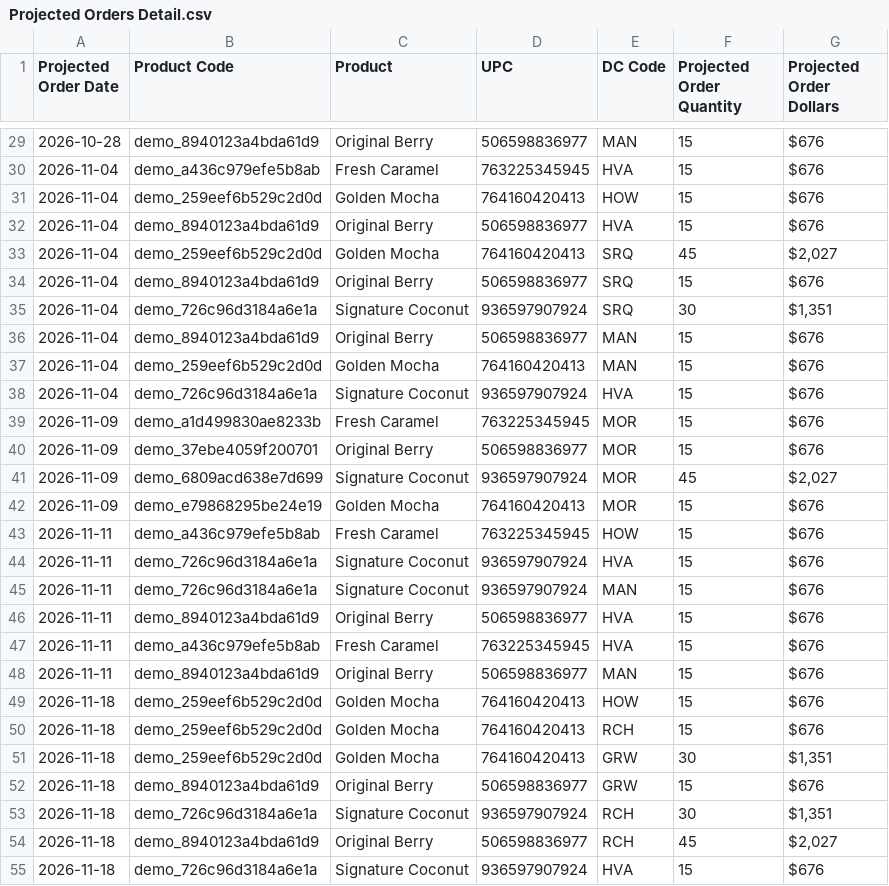
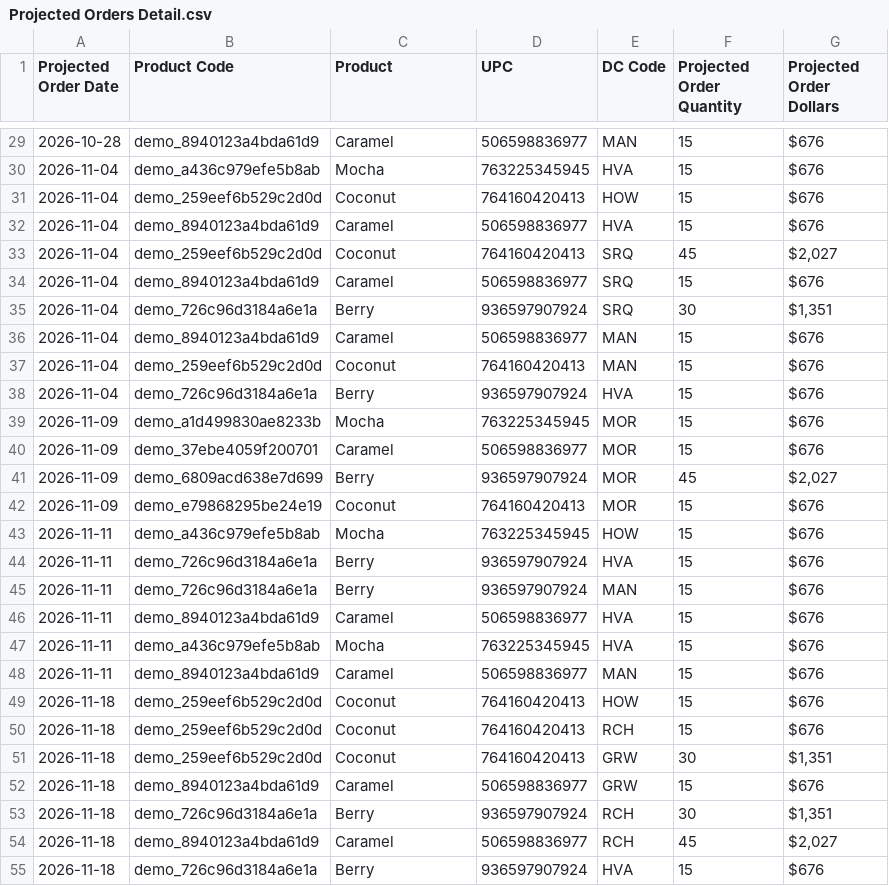
Before and after one commit to d4veyjoneslocker/coursera, a CSV file: backend/data/85f8ca76-bad0-49c6-a55d-f4b8f93954f3/raw/inventory/unfi/Projected Orders Detail.csv, drawn as a sheet; only a part is shown, gaps mark what is left out; the diff covers the shown part only.

```diff
--- a/backend/data/85f8ca76-bad0-49c6-a55d-f4b8f93954f3/raw/inventory/unfi/Projected Orders Detail.csv
+++ b/backend/data/85f8ca76-bad0-49c6-a55d-f4b8f93954f3/raw/inventory/unfi/Projected Orders Detail.csv
@@ -29,27 +29,27 @@ Projected Order Date,Product Code,Product,UPC,DC Code,Projected Order Quantity,P
-2026-10-28,demo_8940123a4bda61d9,Original Berry,506598836977,MAN,15,$676
-2026-11-04,demo_a436c979efe5b8ab,Fresh Caramel,763225345945,HVA,15,$676
-2026-11-04,demo_259eef6b529c2d0d,Golden Mocha,764160420413,HOW,15,$676
-2026-11-04,demo_8940123a4bda61d9,Original Berry,506598836977,HVA,15,$676
-2026-11-04,demo_259eef6b529c2d0d,Golden Mocha,764160420413,SRQ,45,"$2,027"
-2026-11-04,demo_8940123a4bda61d9,Original Berry,506598836977,SRQ,15,$676
-2026-11-04,demo_726c96d3184a6e1a,Signature Coconut,936597907924,SRQ,30,"$1,351"
-2026-11-04,demo_8940123a4bda61d9,Original Berry,506598836977,MAN,15,$676
-2026-11-04,demo_259eef6b529c2d0d,Golden Mocha,764160420413,MAN,15,$676
-2026-11-04,demo_726c96d3184a6e1a,Signature Coconut,936597907924,HVA,15,$676
-2026-11-09,demo_a1d499830ae8233b,Fresh Caramel,763225345945,MOR,15,$676
-2026-11-09,demo_37ebe4059f200701,Original Berry,506598836977,MOR,15,$676
-2026-11-09,demo_6809acd638e7d699,Signature Coconut,936597907924,MOR,45,"$2,027"
-2026-11-09,demo_e79868295be24e19,Golden Mocha,764160420413,MOR,15,$676
-2026-11-11,demo_a436c979efe5b8ab,Fresh Caramel,763225345945,HOW,15,$676
-2026-11-11,demo_726c96d3184a6e1a,Signature Coconut,936597907924,HVA,15,$676
-2026-11-11,demo_726c96d3184a6e1a,Signature Coconut,936597907924,MAN,15,$676
-2026-11-11,demo_8940123a4bda61d9,Original Berry,506598836977,HVA,15,$676
-2026-11-11,demo_a436c979efe5b8ab,Fresh Caramel,763225345945,HVA,15,$676
-2026-11-11,demo_8940123a4bda61d9,Original Berry,506598836977,MAN,15,$676
-2026-11-18,demo_259eef6b529c2d0d,Golden Mocha,764160420413,HOW,15,$676
-2026-11-18,demo_259eef6b529c2d0d,Golden Mocha,764160420413,RCH,15,$676
-2026-11-18,demo_259eef6b529c2d0d,Golden Mocha,764160420413,GRW,30,"$1,351"
-2026-11-18,demo_8940123a4bda61d9,Original Berry,506598836977,GRW,15,$676
-2026-11-18,demo_726c96d3184a6e1a,Signature Coconut,936597907924,RCH,30,"$1,351"
-2026-11-18,demo_8940123a4bda61d9,Original Berry,506598836977,RCH,45,"$2,027"
-2026-11-18,demo_726c96d3184a6e1a,Signature Coconut,936597907924,HVA,15,$676
+2026-10-28,demo_8940123a4bda61d9,Caramel,506598836977,MAN,15,$676
+2026-11-04,demo_a436c979efe5b8ab,Mocha,763225345945,HVA,15,$676
+2026-11-04,demo_259eef6b529c2d0d,Coconut,764160420413,HOW,15,$676
+2026-11-04,demo_8940123a4bda61d9,Caramel,506598836977,HVA,15,$676
+2026-11-04,demo_259eef6b529c2d0d,Coconut,764160420413,SRQ,45,"$2,027"
+2026-11-04,demo_8940123a4bda61d9,Caramel,506598836977,SRQ,15,$676
+2026-11-04,demo_726c96d3184a6e1a,Berry,936597907924,SRQ,30,"$1,351"
+2026-11-04,demo_8940123a4bda61d9,Caramel,506598836977,MAN,15,$676
+2026-11-04,demo_259eef6b529c2d0d,Coconut,764160420413,MAN,15,$676
+2026-11-04,demo_726c96d3184a6e1a,Berry,936597907924,HVA,15,$676
+2026-11-09,demo_a1d499830ae8233b,Mocha,763225345945,MOR,15,$676
+2026-11-09,demo_37ebe4059f200701,Caramel,506598836977,MOR,15,$676
+2026-11-09,demo_6809acd638e7d699,Berry,936597907924,MOR,45,"$2,027"
+2026-11-09,demo_e79868295be24e19,Coconut,764160420413,MOR,15,$676
+2026-11-11,demo_a436c979efe5b8ab,Mocha,763225345945,HOW,15,$676
+2026-11-11,demo_726c96d3184a6e1a,Berry,936597907924,HVA,15,$676
+2026-11-11,demo_726c96d3184a6e1a,Berry,936597907924,MAN,15,$676
+2026-11-11,demo_8940123a4bda61d9,Caramel,506598836977,HVA,15,$676
+2026-11-11,demo_a436c979efe5b8ab,Mocha,763225345945,HVA,15,$676
+2026-11-11,demo_8940123a4bda61d9,Caramel,506598836977,MAN,15,$676
+2026-11-18,demo_259eef6b529c2d0d,Coconut,764160420413,HOW,15,$676
+2026-11-18,demo_259eef6b529c2d0d,Coconut,764160420413,RCH,15,$676
+2026-11-18,demo_259eef6b529c2d0d,Coconut,764160420413,GRW,30,"$1,351"
+2026-11-18,demo_8940123a4bda61d9,Caramel,506598836977,GRW,15,$676
+2026-11-18,demo_726c96d3184a6e1a,Berry,936597907924,RCH,30,"$1,351"
+2026-11-18,demo_8940123a4bda61d9,Caramel,506598836977,RCH,45,"$2,027"
+2026-11-18,demo_726c96d3184a6e1a,Berry,936597907924,HVA,15,$676
```
Also changed, not shown: 32 edited cells elsewhere in this file, backend/data/85f8ca76-bad0-49c6-a55d-f4b8f93954f3/maps/sku_name_map.csv, backend/data/85f8ca76-bad0-49c6-a55d-f4b8f93954f3/raw/inventory/kehe/Order Projections Report.csv, 6 other files.
